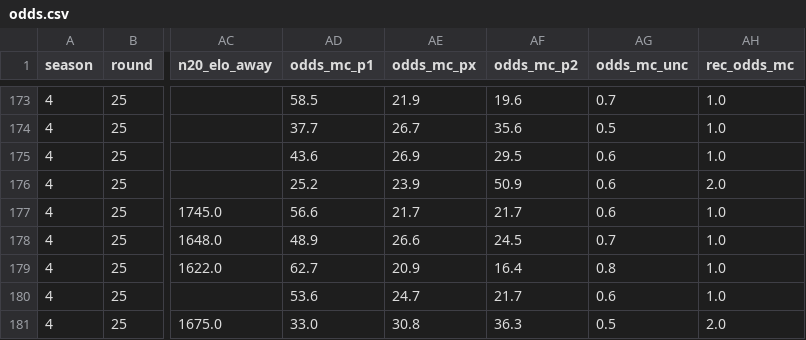
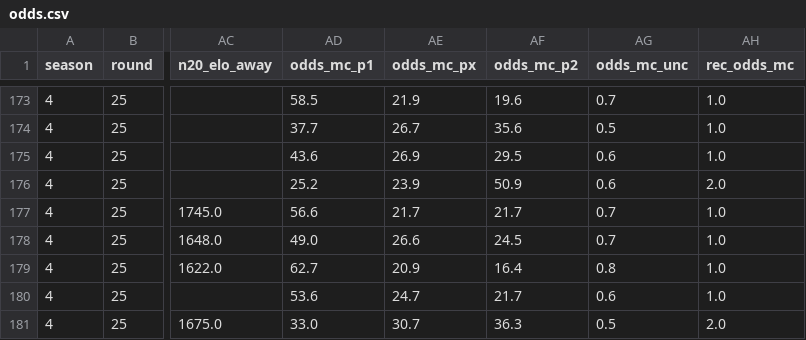
Before and after one commit to Stenner93/Odds, a CSV file: data/odds.csv, drawn as a sheet; only a part is shown, gaps mark what is left out; the diff names each change by its address in the sheet, - before the commit and + after, or states it on an @@ line.

```diff
--- a/data/odds.csv
+++ b/data/odds.csv
-AG177 (odds_mc_unc): 0.6
+AG177 (odds_mc_unc): 0.7
-AD178 (odds_mc_p1): 48.9
+AD178 (odds_mc_p1): 49.0
-AE181 (odds_mc_px): 30.8
+AE181 (odds_mc_px): 30.7
```
Also changed, not shown: data/points.csv, data/weekly_matches.csv, 1 other file.
